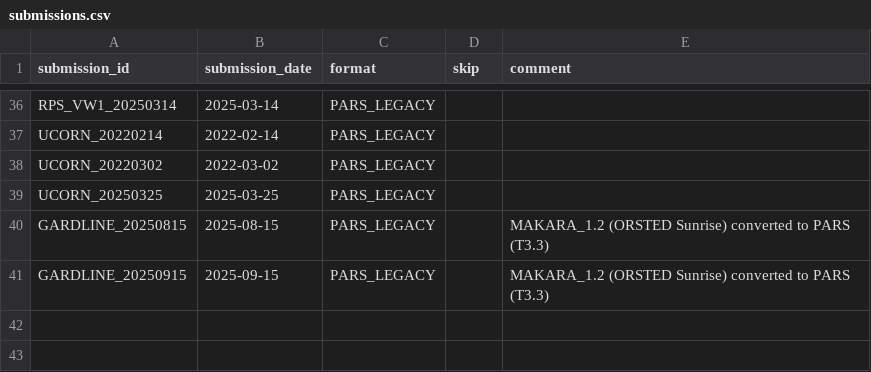
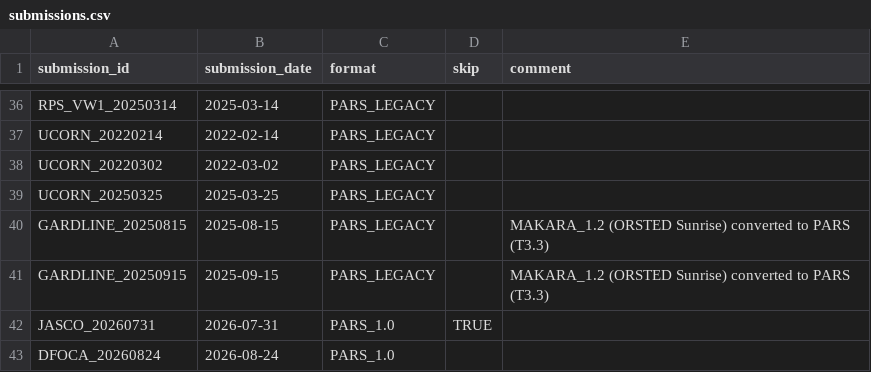
Before and after one commit to NEFSC/READ-PSB-PACM, a CSV file: r/data-raw/pars/submissions.csv, drawn as a sheet; only a part is shown, gaps mark what is left out; the diff names each change by its address in the sheet, - before the commit and + after, or states it on an @@ line.

```diff
--- a/r/data-raw/pars/submissions.csv
+++ b/r/data-raw/pars/submissions.csv
+row 42: JASCO_20260731 | 2026-07-31 | PARS_1.0 | TRUE
+row 43: DFOCA_20260824 | 2026-08-24 | PARS_1.0
```
Also changed, not shown: r/data-raw/pars/reference_codes_supplement.csv, 17 other files.
